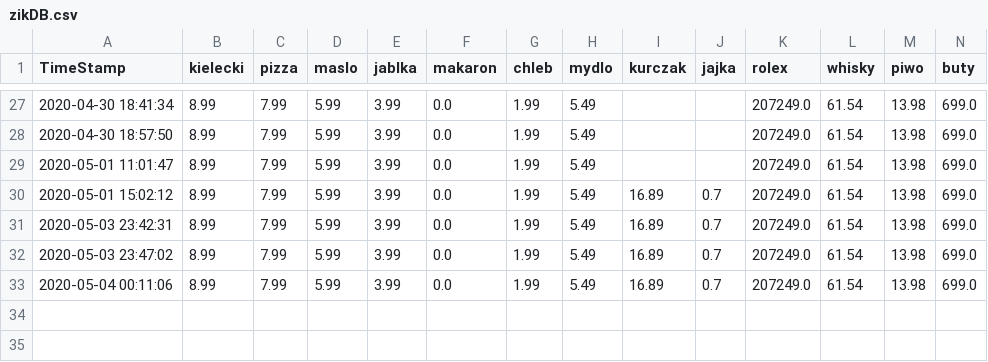
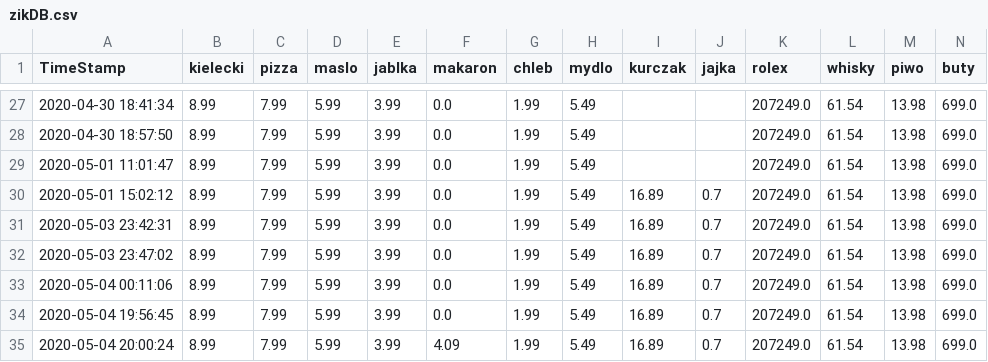
Before and after one commit to dyzydery/ZIK, a CSV file: zikDB.csv, drawn as a sheet; only a part is shown, gaps mark what is left out; rows hold the shown columns only; the diff names each change by its address in the sheet, - before the commit and + after, or states it on an @@ line.

```diff
--- a/zikDB.csv
+++ b/zikDB.csv
+row 34: 2020-05-04 19:56:45 | 8.99 | 7.99 | 5.99 | 3.99 | 0.0 | 1.99 | 5.49 | 16.89 | 0.7 | 207249.0 | 61.54 | 13.98 | 699.0
+row 35: 2020-05-04 20:00:24 | 8.99 | 7.99 | 5.99 | 3.99 | 4.09 | 1.99 | 5.49 | 16.89 | 0.7 | 207249.0 | 61.54 | 13.98 | 699.0
```
Also changed, not shown: 3 other files.
